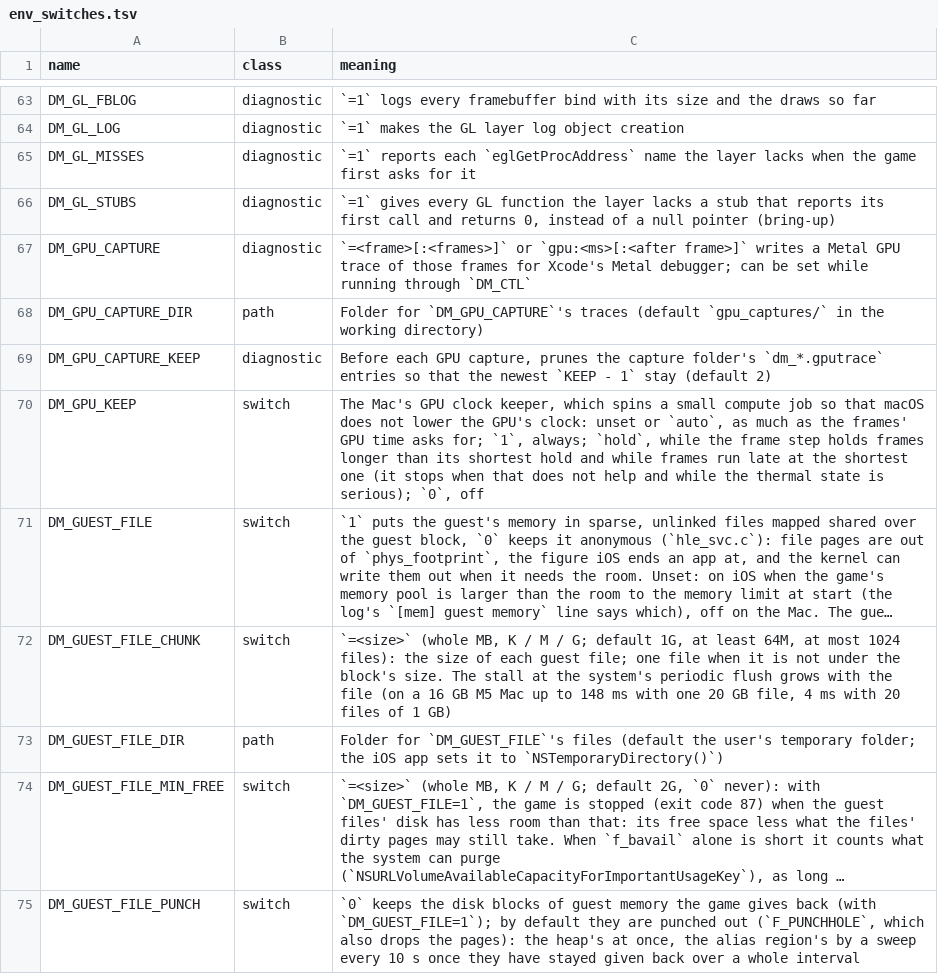
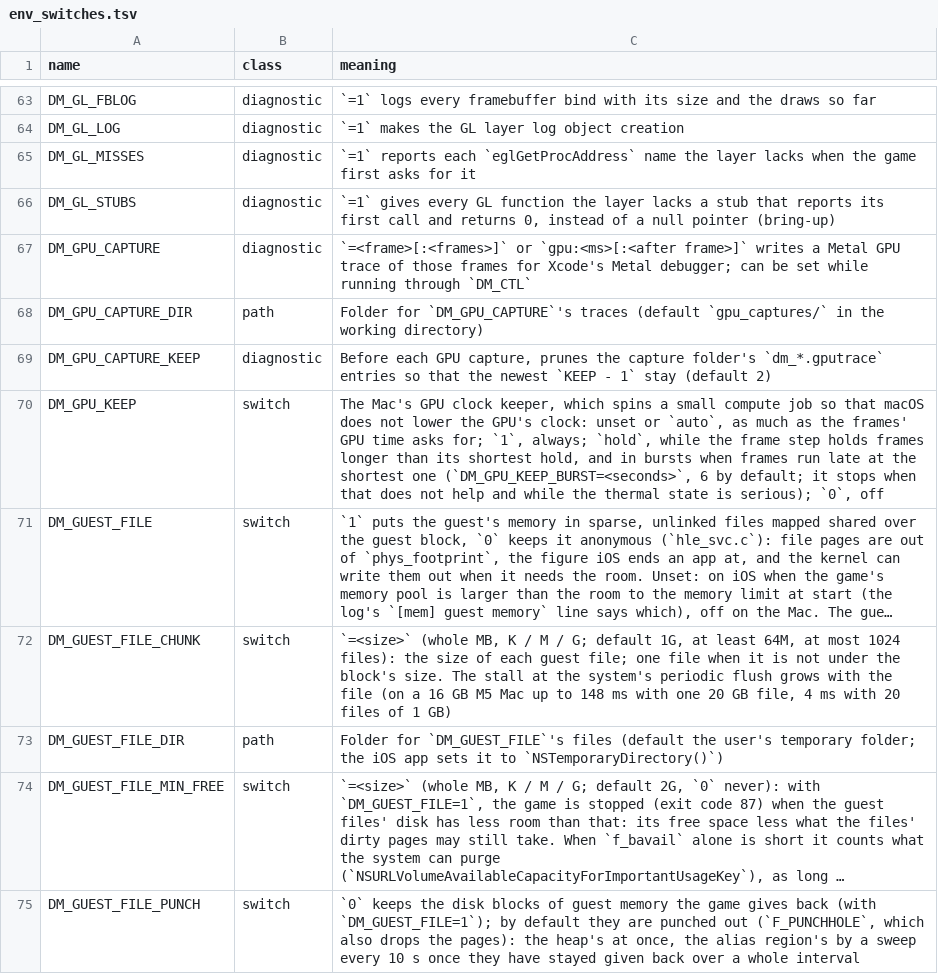
Before and after one commit to neko973/nxnative, a TSV file: docs/env_switches.tsv, drawn as a sheet; only a part is shown, gaps mark what is left out; long unchanged cells end in …; the diff names each change by its address in the sheet, - before the commit and + after, or states it on an @@ line.

```diff
--- a/docs/env_switches.tsv
+++ b/docs/env_switches.tsv
-C70 (meaning): …its shortest hold and while frames run late at the shortest one (it stops when…
+C70 (meaning): …its shortest hold, and in bursts when frames run late at the shortest one (`DM_GPU_KEEP_BURST=<seconds>`, 6 by default; it stops when…
```
Also changed, not shown: 3 other files.
